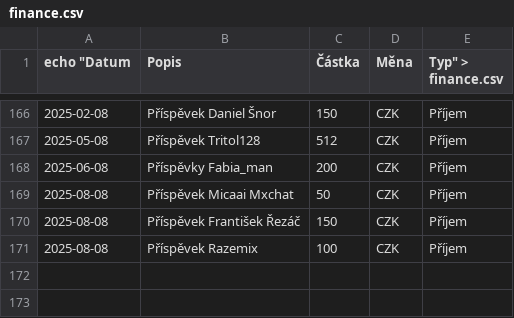
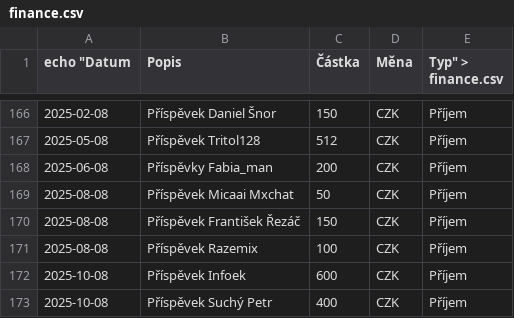
Before and after one commit to zkreml/prehlad-financi-komunity, a CSV file: finance.csv, drawn as a sheet; only a part is shown, gaps mark what is left out.

Commit message:
Aktualizace souboru finance.csv

```diff
--- a/finance.csv
+++ b/finance.csv
@@ -171 +171,3 @@
 2025-08-08,Příspěvek Razemix,100,CZK,Příjem
+2025-10-08,Příspěvek Infoek,600,CZK,Příjem
+2025-10-08,Příspěvek Suchý Petr,400,CZK,Příjem
```
